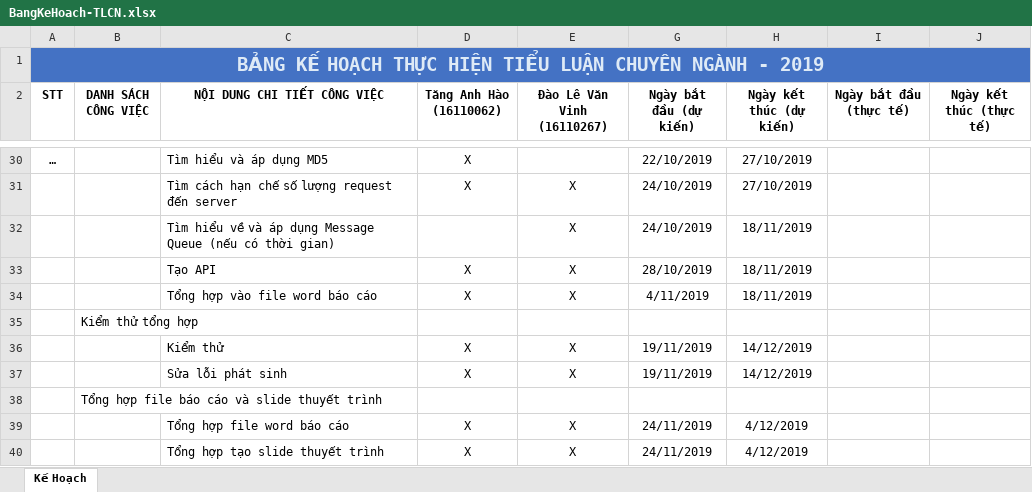
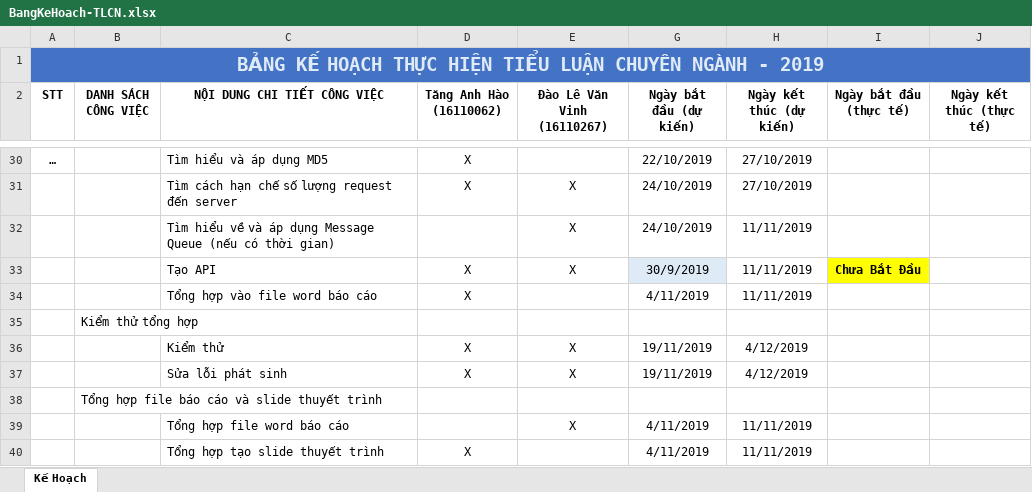
Before and after one commit to anhempk1250/TLCN-CuaHangTinHoc, an Excel workbook: BangKeHoach-TLCN.xlsx, sheet Kế Hoạch, drawn as a sheet; only a part is shown, gaps mark what is left out; values as stored, in another font and other column widths than the file's, no borders; table styles not drawn; the diff covers the shown part only; the diff names each change by its address in the sheet, - before the commit and + after, or states it on an @@ line.

```diff
--- a/BangKeHoach-TLCN.xlsx (sheet Kế Hoạch)
+++ b/BangKeHoach-TLCN.xlsx (sheet Kế Hoạch)
-H32:H34 (Ngày kết thúc (dự kiến)): 18/11/2019
+H32:H34 (Ngày kết thúc (dự kiến)): 11/11/2019
-G33 (Ngày bắt đầu (dự kiến)): 28/10/2019
+G33 (Ngày bắt đầu (dự kiến)): 30/9/2019
-G33 fill: none
+G33 fill: #DEEAF6
-I33 (Ngày bắt đầu (thực tế)): (empty)
+I33 (Ngày bắt đầu (thực tế)): Chưa Bắt Đầu
-I33 fill: none
+I33 fill: #FFFF00
-E34 (Đào Lê Văn Vinh (16110267)): X
+E34 (Đào Lê Văn Vinh (16110267)): (empty)
-H36:H37 (Ngày kết thúc (dự kiến)): 14/12/2019
+H36:H37 (Ngày kết thúc (dự kiến)): 4/12/2019
-D39 (Tăng Anh Hào (16110062)): X
+D39 (Tăng Anh Hào (16110062)): (empty)
-G39:G40 (Ngày bắt đầu (dự kiến)): 24/11/2019
+G39:G40 (Ngày bắt đầu (dự kiến)): 4/11/2019
-H39:H40 (Ngày kết thúc (dự kiến)): 4/12/2019
+H39:H40 (Ngày kết thúc (dự kiến)): 11/11/2019
-E40 (Đào Lê Văn Vinh (16110267)): X
+E40 (Đào Lê Văn Vinh (16110267)): (empty)
```
Also changed, not shown: 41 edited cells and cell formats elsewhere in this sheet.
